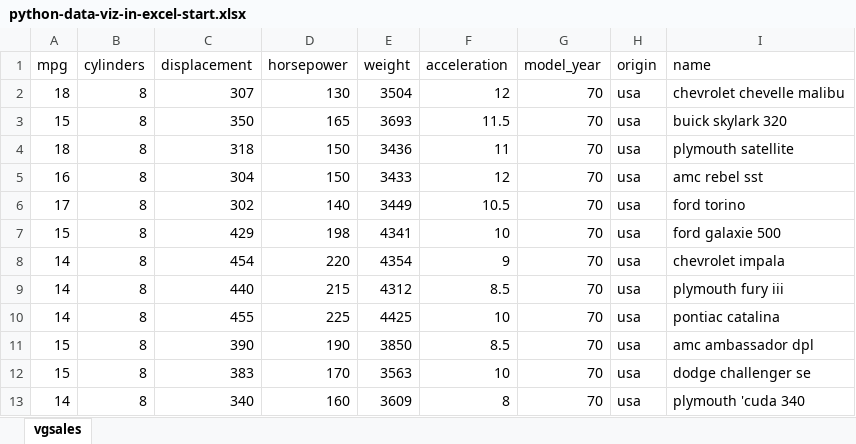
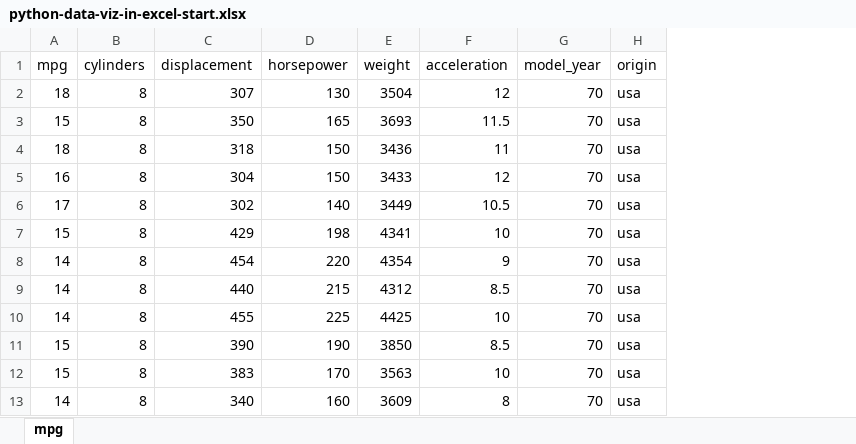
Before and after one commit to summerofgeorge/blog-files, an Excel workbook: python-data-viz-in-excel-start.xlsx, sheet mpg, drawn as a sheet; only a part is shown; values as stored, in another font and other column widths than the file's, no borders; table styles not drawn; the diff names each change by its address in the sheet, - before the commit and + after, or states it on an @@ line.

```diff
--- a/python-data-viz-in-excel-start.xlsx (sheet mpg)
+++ b/python-data-viz-in-excel-start.xlsx (sheet mpg)
-sheet tab: vgsales
+sheet tab: mpg
-column I (name), rows 2-13: chevrolet chevelle malibu | buick skylark 320 | plymouth satellite | amc rebel sst | ford torino | ford galaxie 500 | chevrolet impala | plymouth fury iii | pontiac catalina | amc ambassador dpl | dodge challenger se | plymouth 'cuda 340
```
Also changed, not shown: 1 other file.
